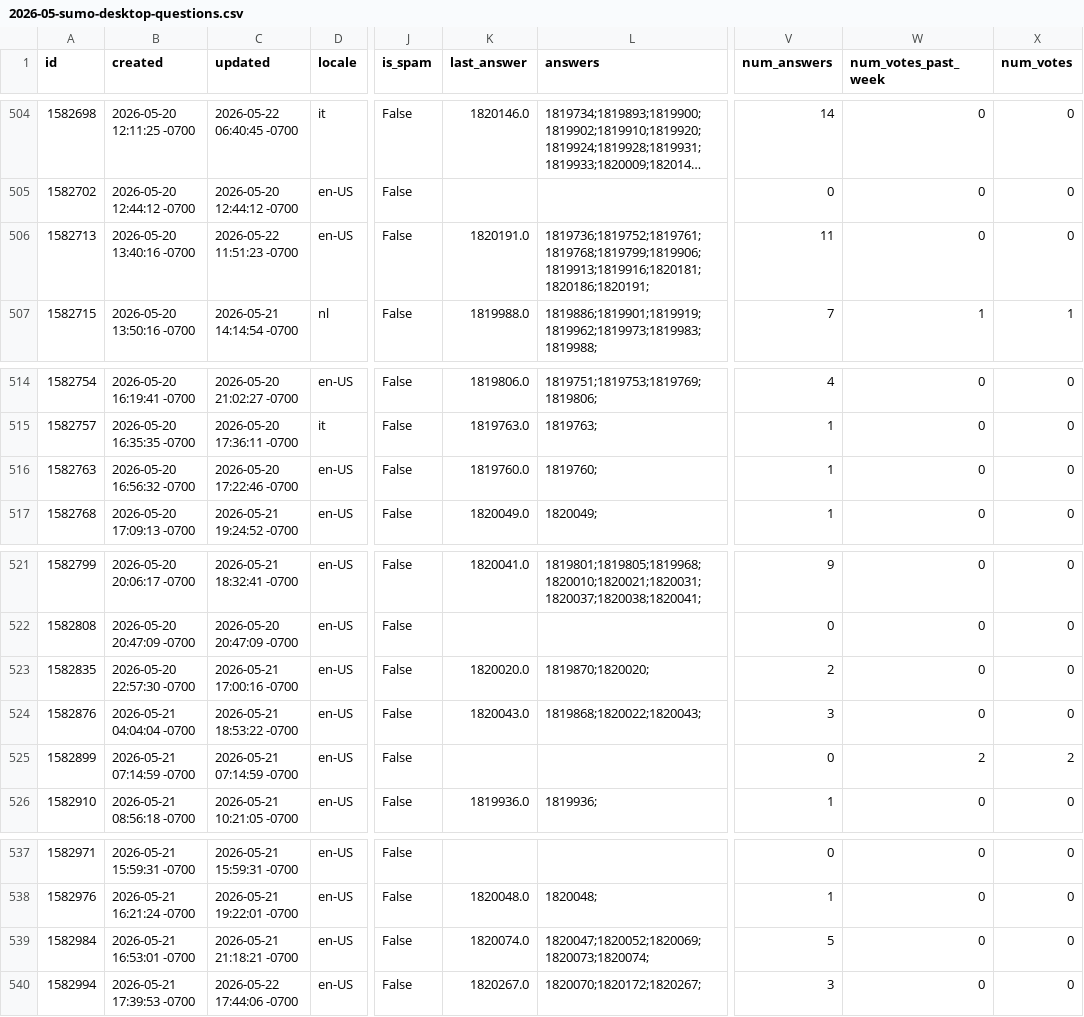
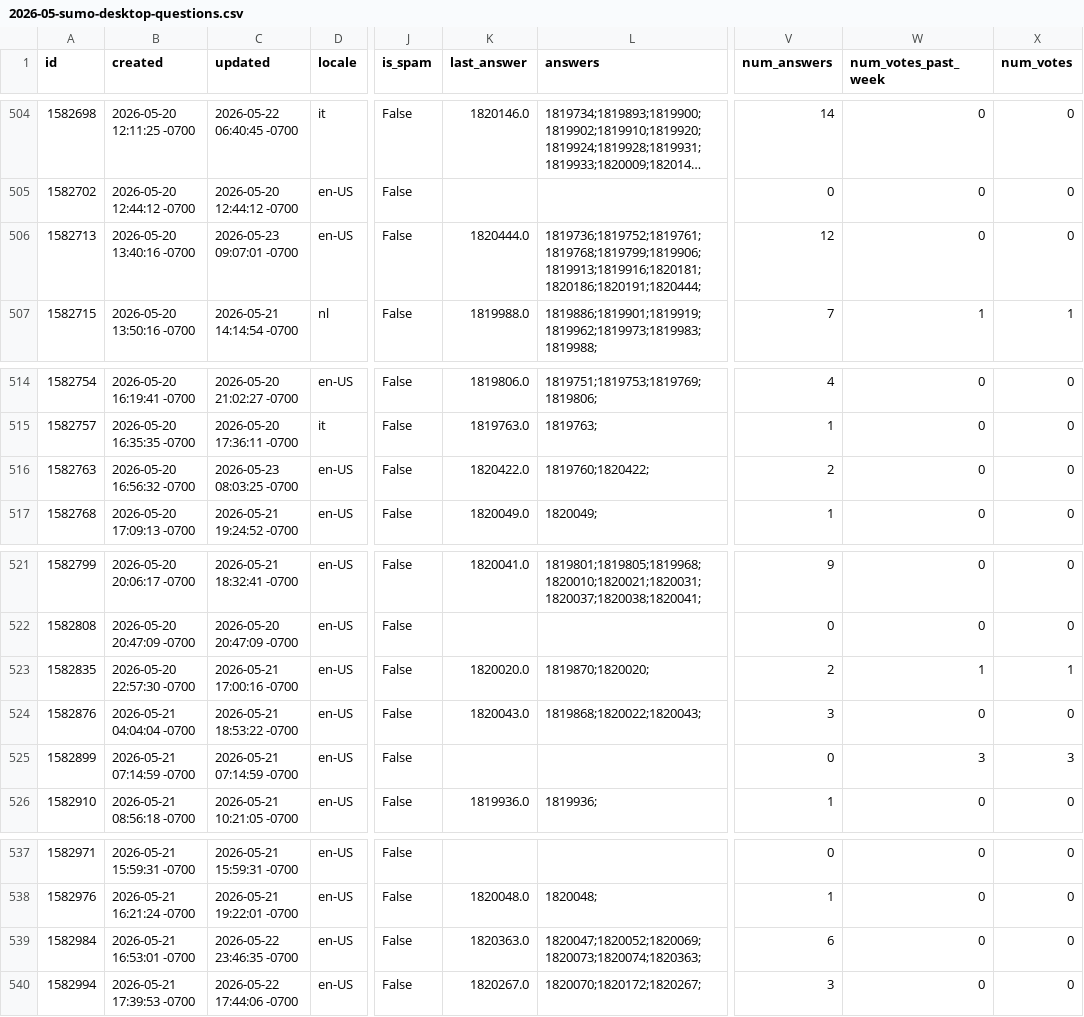
Before and after one commit to thunderbird/thunderbird-desktop-metrics-and-reports, a CSV file: CONCATENATED_FILES/DESKTOP/2026-05-sumo-desktop-questions.csv, drawn as a sheet; only a part is shown, gaps mark what is left out; long unchanged cells end in …; the diff covers the shown part only; the diff names each change by its address in the sheet, - before the commit and + after, or states it on an @@ line.

```diff
--- a/CONCATENATED_FILES/DESKTOP/2026-05-sumo-desktop-questions.csv
+++ b/CONCATENATED_FILES/DESKTOP/2026-05-sumo-desktop-questions.csv
-C506 (updated): 2026-05-22 11:51:23 -0700
+C506 (updated): 2026-05-23 09:07:01 -0700
-K506 (last_answer): 1820191.0
+K506 (last_answer): 1820444.0
-L506 (answers): 1819736;1819752;1819761;1819768;1819799;1819906;1819913;1819916;1820181;1820186;1820191;
+L506 (answers): 1819736;1819752;1819761;1819768;1819799;1819906;1819913;1819916;1820181;1820186;1820191;1820444;
-V506 (num_answers): 11
+V506 (num_answers): 12
-C516 (updated): 2026-05-20 17:22:46 -0700
+C516 (updated): 2026-05-23 08:03:25 -0700
-K516 (last_answer): 1819760.0
+K516 (last_answer): 1820422.0
-L516 (answers): 1819760;
+L516 (answers): 1819760;1820422;
-V516 (num_answers): 1
+V516 (num_answers): 2
-W523 (num_votes_past_week): 0
+W523 (num_votes_past_week): 1
-X523 (num_votes): 0
+X523 (num_votes): 1
-W525 (num_votes_past_week): 2
+W525 (num_votes_past_week): 3
-X525 (num_votes): 2
+X525 (num_votes): 3
-C539 (updated): 2026-05-21 21:18:21 -0700
+C539 (updated): 2026-05-22 23:46:35 -0700
-K539 (last_answer): 1820074.0
+K539 (last_answer): 1820363.0
-L539 (answers): 1820047;1820052;1820069;1820073;1820074;
+L539 (answers): 1820047;1820052;1820069;1820073;1820074;1820363;
-V539 (num_answers): 5
+V539 (num_answers): 6
```
Also changed, not shown: 1 added row and 33 edited cells elsewhere in this file, CONCATENATED_FILES/DESKTOP/2026-05-sumo-desktop-answers.csv.
